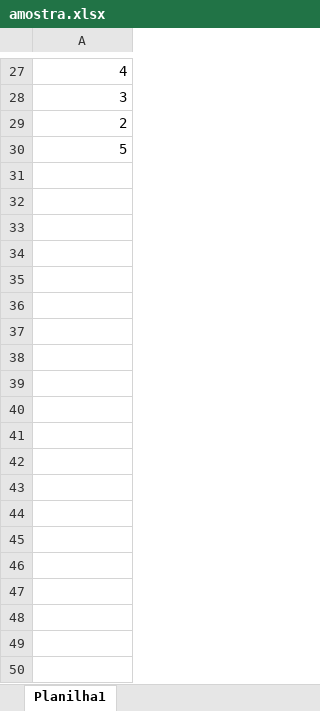
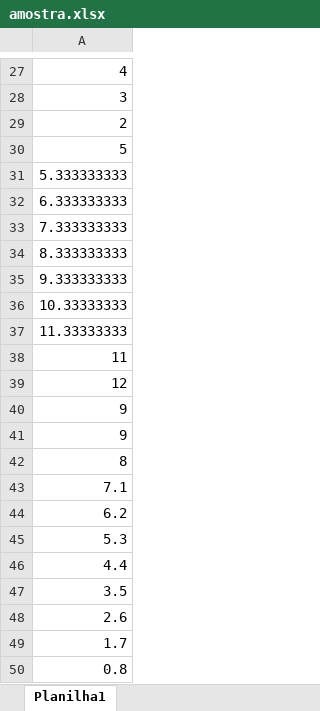
Before and after one commit to Joabmanoelalmeida/ConfiabilidadeEstrutural, an Excel workbook: amostra.xlsx, sheet Planilha1, drawn as a sheet; only a part is shown, gaps mark what is left out; values as stored, in another font and other column widths than the file's, no borders; the diff covers the shown part only; the diff names each change by its address in the sheet, - before the commit and + after, or states it on an @@ line.

```diff
--- a/amostra.xlsx (sheet Planilha1)
+++ b/amostra.xlsx (sheet Planilha1)
+row 31: 5.333333333
+row 32: 6.333333333
+row 33: 7.333333333
+row 34: 8.333333333
+row 35: 9.333333333
+row 36: 10.33333333
+row 37: 11.33333333
+row 38: 11
+row 39: 12
+row 40: 9
+row 41: 9
+row 42: 8
+row 43: 7.1
+row 44: 6.2
+row 45: 5.3
+row 46: 4.4
+row 47: 3.5
+row 48: 2.6
+row 49: 1.7
+row 50: 0.8
```
Also changed, not shown: 50 added rows elsewhere in this sheet, 2 other files.
